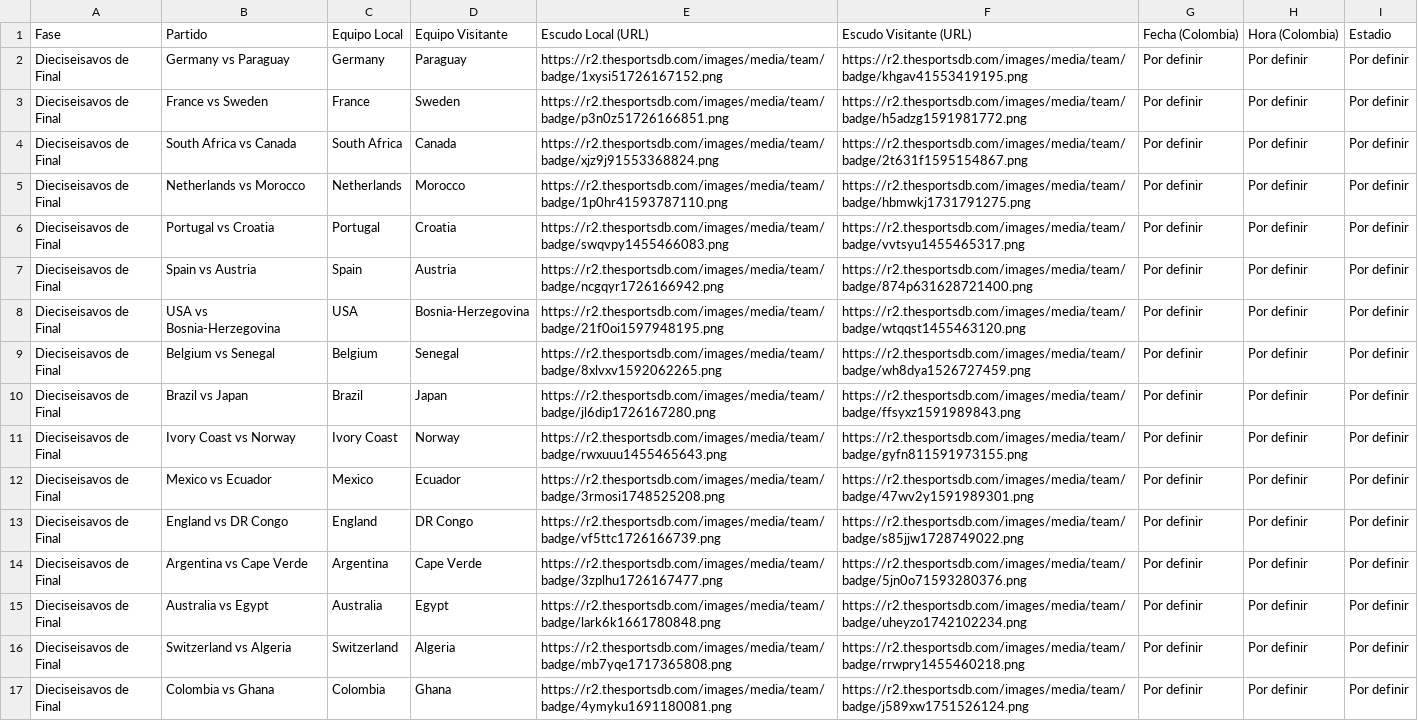
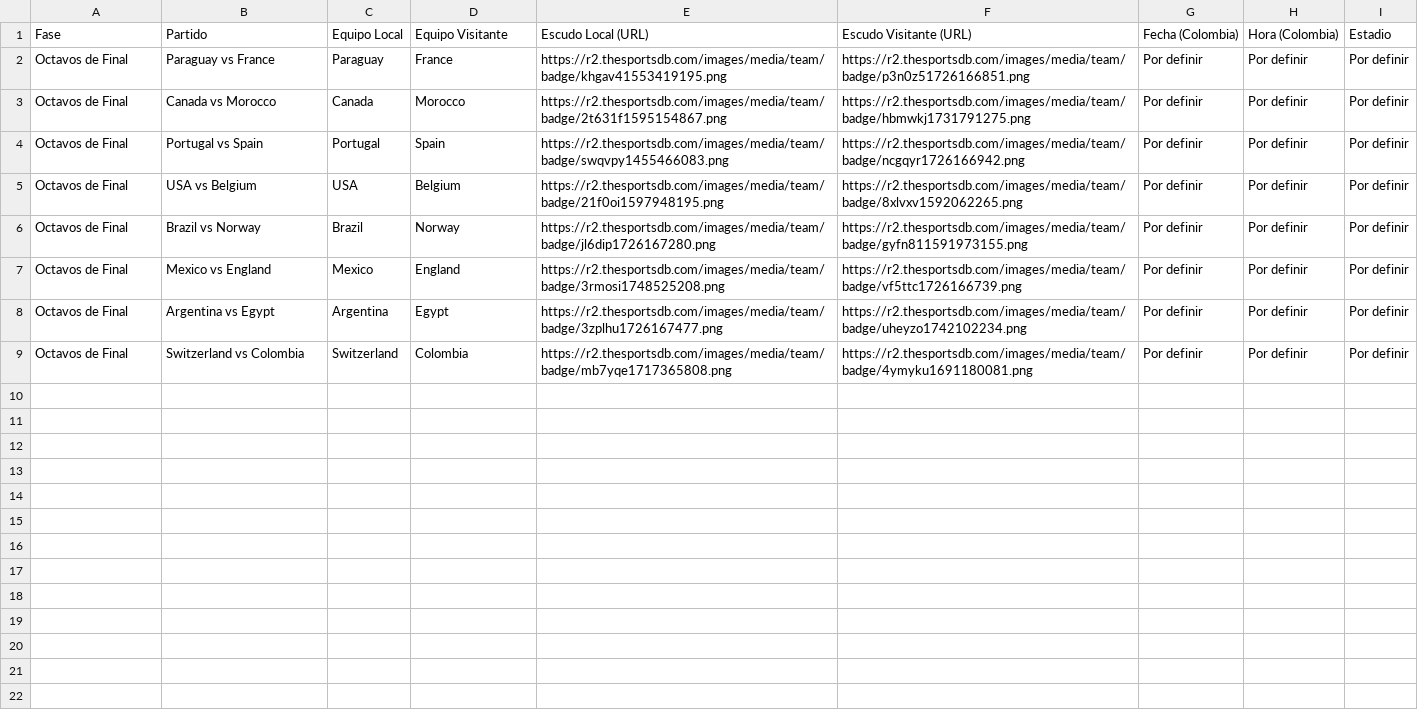
Before and after one commit to Kcontreras48/FaseGrupo, a CSV file: fase_de_grupos_colombia_2026.csv, drawn as a sheet.

Commit message:
Actualizar fase_de_grupos_colombia_2026.csv

```diff
--- a/fase_de_grupos_colombia_2026.csv
+++ b/fase_de_grupos_colombia_2026.csv
@@ -1,17 +1,9 @@
 Fase,Partido,Equipo Local,Equipo Visitante,Escudo Local (URL),Escudo Visitante (URL),Fecha (Colombia),Hora (Colombia),Estadio
-Dieciseisavos de Final,Germany vs Paraguay,Germany,Paraguay,https://r2.thesportsdb.com/images/media/team/badge/1xysi51726167152.png,https://r2.thesportsdb.com/images/media/team/badge/khgav41553419195.png,Por definir,Por definir,Por definir
-Dieciseisavos de Final,France vs Sweden,France,Sweden,https://r2.thesportsdb.com/images/media/team/badge/p3n0z51726166851.png,https://r2.thesportsdb.com/images/media/team/badge/h5adzg1591981772.png,Por definir,Por definir,Por definir
-Dieciseisavos de Final,South Africa vs Canada,South Africa,Canada,https://r2.thesportsdb.com/images/media/team/badge/xjz9j91553368824.png,https://r2.thesportsdb.com/images/media/team/badge/2t631f1595154867.png,Por definir,Por definir,Por definir
-Dieciseisavos de Final,Netherlands vs Morocco,Netherlands,Morocco,https://r2.thesportsdb.com/images/media/team/badge/1p0hr41593787110.png,https://r2.thesportsdb.com/images/media/team/badge/hbmwkj1731791275.png,Por definir,Por definir,Por definir
-Dieciseisavos de Final,Portugal vs Croatia,Portugal,Croatia,https://r2.thesportsdb.com/images/media/team/badge/swqvpy1455466083.png,https://r2.thesportsdb.com/images/media/team/badge/vvtsyu1455465317.png,Por definir,Por definir,Por definir
-Dieciseisavos de Final,Spain vs Austria,Spain,Austria,https://r2.thesportsdb.com/images/media/team/badge/ncgqyr1726166942.png,https://r2.thesportsdb.com/images/media/team/badge/874p631628721400.png,Por definir,Por definir,Por definir
-Dieciseisavos de Final,USA vs Bosnia-Herzegovina,USA,Bosnia-Herzegovina,https://r2.thesportsdb.com/images/media/team/badge/21f0oi1597948195.png,https://r2.thesportsdb.com/images/media/team/badge/wtqqst1455463120.png,Por definir,Por definir,Por definir
-Dieciseisavos de Final,Belgium vs Senegal,Belgium,Senegal,https://r2.thesportsdb.com/images/media/team/badge/8xlvxv1592062265.png,https://r2.thesportsdb.com/images/media/team/badge/wh8dya1526727459.png,Por definir,Por definir,Por definir
-Dieciseisavos de Final,Brazil vs Japan,Brazil,Japan,https://r2.thesportsdb.com/images/media/team/badge/jl6dip1726167280.png,https://r2.thesportsdb.com/images/media/team/badge/ffsyxz1591989843.png,Por definir,Por definir,Por definir
-Dieciseisavos de Final,Ivory Coast vs Norway,Ivory Coast,Norway,https://r2.thesportsdb.com/images/media/team/badge/rwxuuu1455465643.png,https://r2.thesportsdb.com/images/media/team/badge/gyfn811591973155.png,Por definir,Por definir,Por definir
-Dieciseisavos de Final,Mexico vs Ecuador,Mexico,Ecuador,https://r2.thesportsdb.com/images/media/team/badge/3rmosi1748525208.png,https://r2.thesportsdb.com/images/media/team/badge/47wv2y1591989301.png,Por definir,Por definir,Por definir
-Dieciseisavos de Final,England vs DR Congo,England,DR Congo,https://r2.thesportsdb.com/images/media/team/badge/vf5ttc1726166739.png,https://r2.thesportsdb.com/images/media/team/badge/s85jjw1728749022.png,Por definir,Por definir,Por definir
-Dieciseisavos de Final,Argentina vs Cape Verde,Argentina,Cape Verde,https://r2.thesportsdb.com/images/media/team/badge/3zplhu1726167477.png,https://r2.thesportsdb.com/images/media/team/badge/5jn0o71593280376.png,Por definir,Por definir,Por definir
-Dieciseisavos de Final,Australia vs Egypt,Australia,Egypt,https://r2.thesportsdb.com/images/media/team/badge/lark6k1661780848.png,https://r2.thesportsdb.com/images/media/team/badge/uheyzo1742102234.png,Por definir,Por definir,Por definir
-Dieciseisavos de Final,Switzerland vs Algeria,Switzerland,Algeria,https://r2.thesportsdb.com/images/media/team/badge/mb7yqe1717365808.png,https://r2.thesportsdb.com/images/media/team/badge/rrwpry1455460218.png,Por definir,Por definir,Por definir
-Dieciseisavos de Final,Colombia vs Ghana,Colombia,Ghana,https://r2.thesportsdb.com/images/media/team/badge/4ymyku1691180081.png,https://r2.thesportsdb.com/images/media/team/badge/j589xw1751526124.png,Por definir,Por definir,Por definir
+Octavos de Final,Paraguay vs France,Paraguay,France,https://r2.thesportsdb.com/images/media/team/badge/khgav41553419195.png,https://r2.thesportsdb.com/images/media/team/badge/p3n0z51726166851.png,Por definir,Por definir,Por definir
+Octavos de Final,Canada vs Morocco,Canada,Morocco,https://r2.thesportsdb.com/images/media/team/badge/2t631f1595154867.png,https://r2.thesportsdb.com/images/media/team/badge/hbmwkj1731791275.png,Por definir,Por definir,Por definir
+Octavos de Final,Portugal vs Spain,Portugal,Spain,https://r2.thesportsdb.com/images/media/team/badge/swqvpy1455466083.png,https://r2.thesportsdb.com/images/media/team/badge/ncgqyr1726166942.png,Por definir,Por definir,Por definir
+Octavos de Final,USA vs Belgium,USA,Belgium,https://r2.thesportsdb.com/images/media/team/badge/21f0oi1597948195.png,https://r2.thesportsdb.com/images/media/team/badge/8xlvxv1592062265.png,Por definir,Por definir,Por definir
+Octavos de Final,Brazil vs Norway,Brazil,Norway,https://r2.thesportsdb.com/images/media/team/badge/jl6dip1726167280.png,https://r2.thesportsdb.com/images/media/team/badge/gyfn811591973155.png,Por definir,Por definir,Por definir
+Octavos de Final,Mexico vs England,Mexico,England,https://r2.thesportsdb.com/images/media/team/badge/3rmosi1748525208.png,https://r2.thesportsdb.com/images/media/team/badge/vf5ttc1726166739.png,Por definir,Por definir,Por definir
+Octavos de Final,Argentina vs Egypt,Argentina,Egypt,https://r2.thesportsdb.com/images/media/team/badge/3zplhu1726167477.png,https://r2.thesportsdb.com/images/media/team/badge/uheyzo1742102234.png,Por definir,Por definir,Por definir
+Octavos de Final,Switzerland vs Colombia,Switzerland,Colombia,https://r2.thesportsdb.com/images/media/team/badge/mb7yqe1717365808.png,https://r2.thesportsdb.com/images/media/team/badge/4ymyku1691180081.png,Por definir,Por definir,Por definir
```
